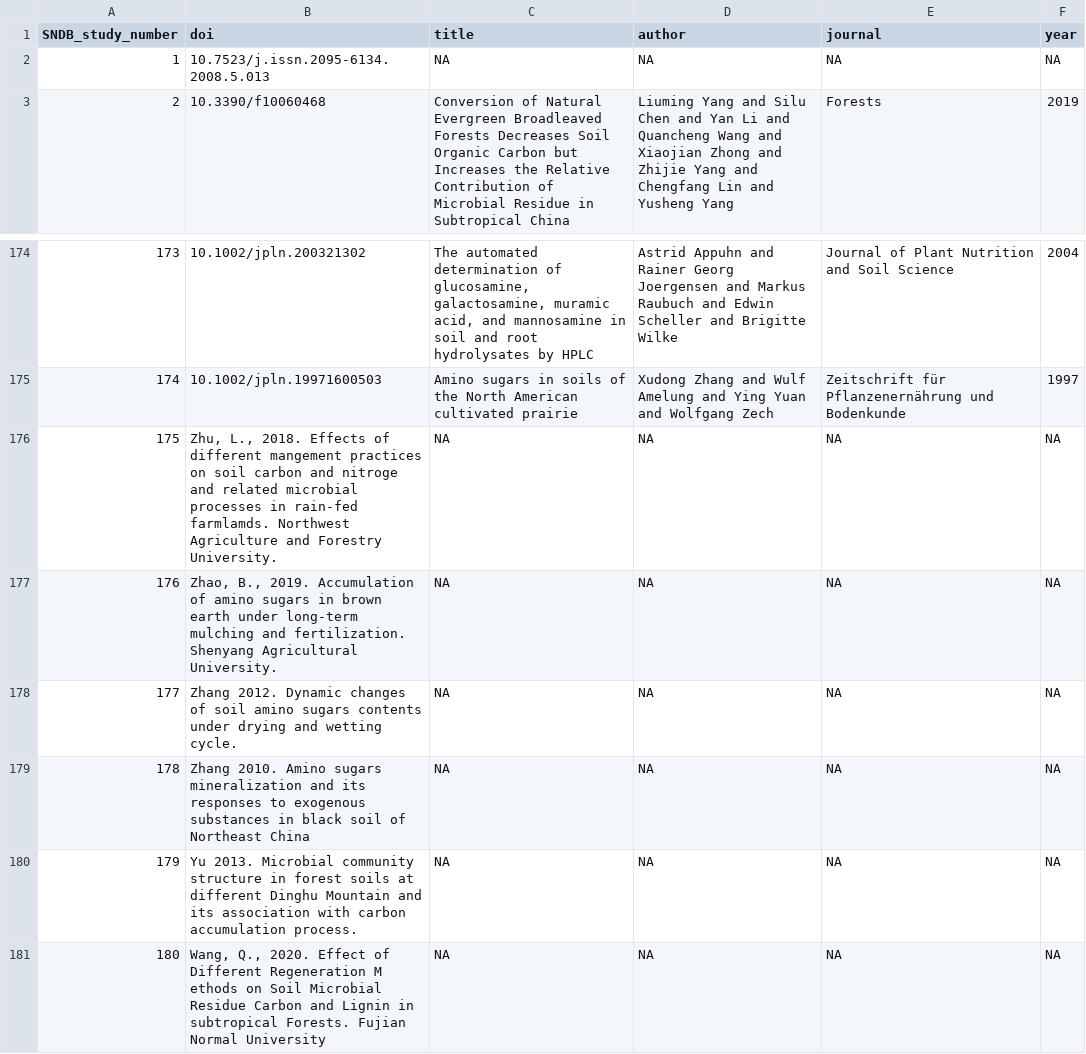
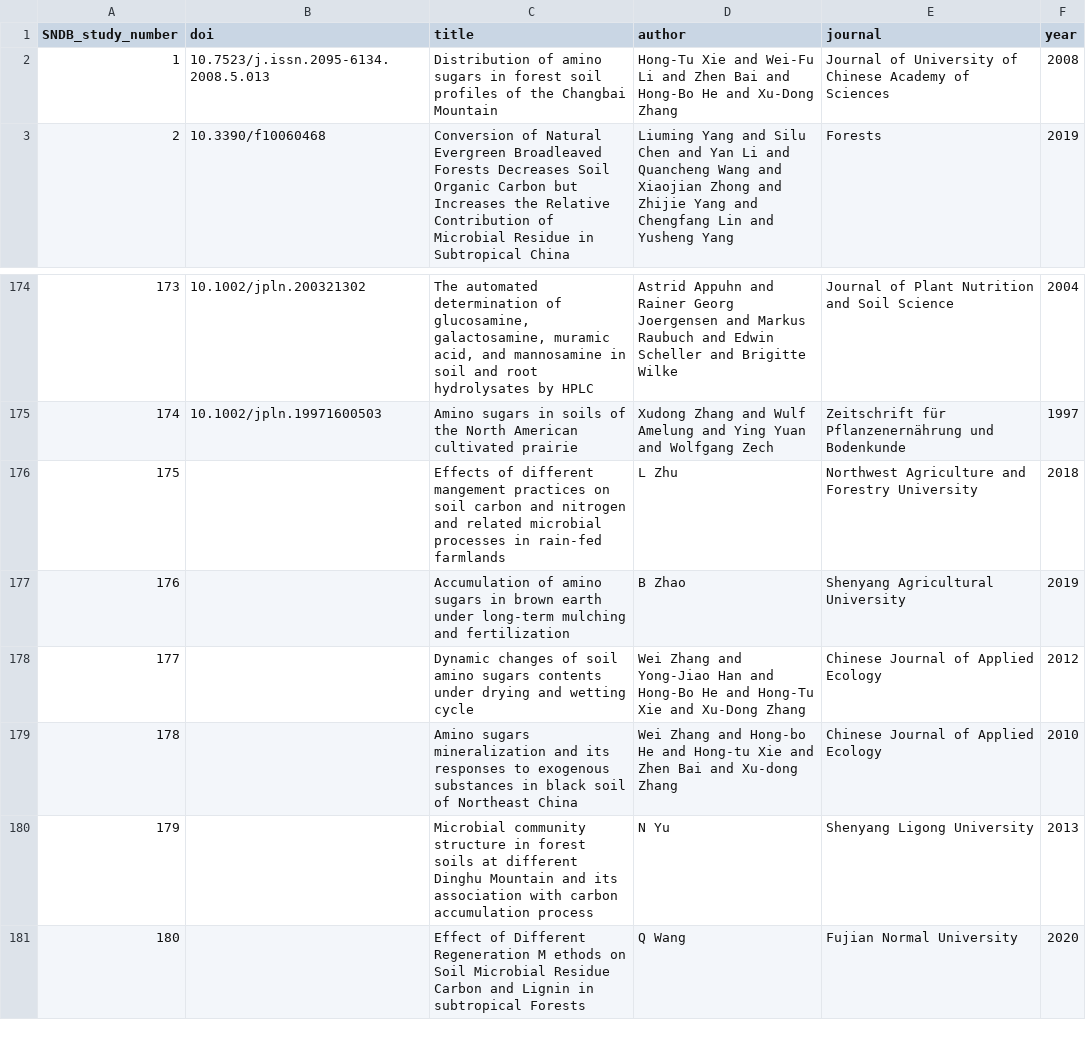
Before and after one commit to kaizadp/necromass, a CSV file: 3-database/database_studies.csv, drawn as a sheet; only a part is shown, gaps mark what is left out; the diff covers the shown part only.

```diff
--- a/3-database/database_studies.csv
+++ b/3-database/database_studies.csv
@@ -1,2 +1,2 @@
 "SNDB_study_number","doi","title","author","journal","year"
-"1","10.7523/j.issn.2095-6134.2008.5.013",NA,NA,NA,NA
+1,"10.7523/j.issn.2095-6134.2008.5.013","Distribution of amino sugars in forest soil profiles of the Changbai Mountain","Hong-Tu Xie and Wei-Fu Li and Zhen Bai and Hong-Bo He and Xu-Dong Zhang","Journal of University of Chinese Academy of Sciences","2008"
@@ -176,6 +176,6 @@
-"175","Zhu, L., 2018. Effects of different mangement practices on soil carbon and nitroge and related microbial processes in rain-fed farmlamds. Northwest Agriculture and Forestry University.",NA,NA,NA,NA
-"176","Zhao, B., 2019. Accumulation of amino sugars in brown earth under long-term mulching and fertilization. Shenyang Agricultural University.",NA,NA,NA,NA
-"177","Zhang 2012. Dynamic changes of soil amino sugars contents under drying and wetting cycle.",NA,NA,NA,NA
-"178","Zhang 2010. Amino sugars mineralization and its responses to exogenous substances in black soil of Northeast China",NA,NA,NA,NA
-"179","Yu 2013. Microbial community structure in forest soils at different Dinghu Mountain and its association with carbon accumulation process.",NA,NA,NA,NA
-"180","Wang, Q., 2020. Effect of Different Regeneration M ethods on Soil Microbial Residue Carbon and Lignin in subtropical Forests. Fujian Normal University",NA,NA,NA,NA
+175,,"Effects of different mangement practices on soil carbon and nitrogen and related microbial processes in rain-fed farmlands","L Zhu","Northwest Agriculture and Forestry University","2018"
+176,,"Accumulation of amino sugars in brown earth under long-term mulching and fertilization","B Zhao","Shenyang Agricultural University","2019"
+177,,"Dynamic changes of soil amino sugars contents under drying and wetting cycle","Wei Zhang and Yong-Jiao Han and Hong-Bo He and Hong-Tu Xie and Xu-Dong Zhang","Chinese Journal of Applied Ecology","2012"
+178,,"Amino sugars mineralization and its responses to exogenous substances in black soil of Northeast China","Wei Zhang and Hong-bo He and Hong-tu Xie and Zhen Bai and Xu-dong Zhang","Chinese Journal of Applied Ecology","2010"
+179,,"Microbial community structure in forest soils at different Dinghu Mountain and its association with carbon accumulation process","N Yu","Shenyang Ligong University","2013"
+180,,"Effect of Different Regeneration M ethods on Soil Microbial Residue Carbon and Lignin in subtropical Forests","Q Wang","Fujian Normal University","2020"
```
Also changed, not shown: 131 edited cells elsewhere in this file, 1 other file.
